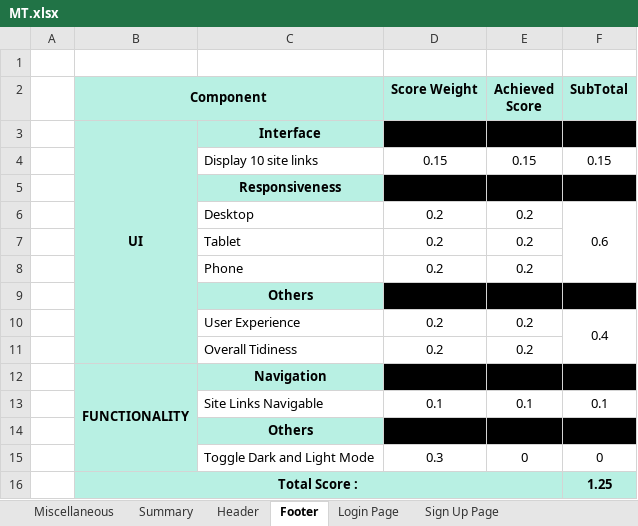
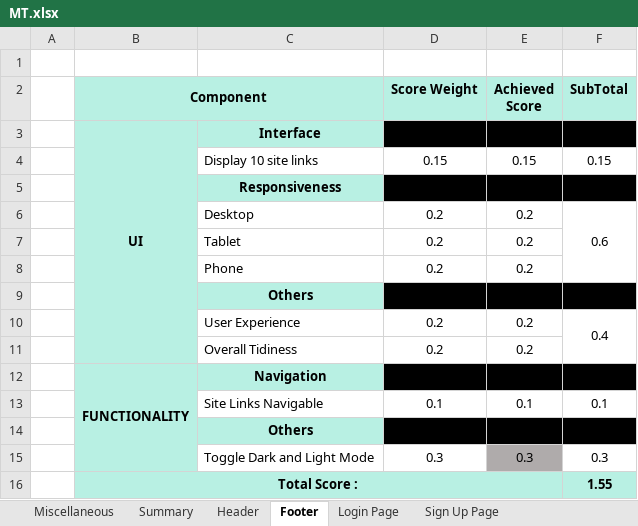
Before and after one commit to MT21-1/InstagraMT, an Excel workbook: MT.xlsx, sheet Footer, drawn as a sheet; values as stored, in another font and other column widths than the file's, no borders; the diff names each change by its address in the sheet, - before the commit and + after, or states it on an @@ line.

```diff
--- a/MT.xlsx (sheet Footer)
+++ b/MT.xlsx (sheet Footer)
-E15 (Achieved Score): 0
+E15 (Achieved Score): 0.3
-E15 fill: none
+E15 fill: #AFABAB
-F15 (SubTotal): 0
+F15 (SubTotal): 0.3
-F16 (SubTotal): 1.25
+F16 (SubTotal): 1.55
```
Also changed, not shown: sheet Summary, sheet Home Page, sheet Explore Page, sheet Forgot Password Page, sheet Activity Page, sheet Add Post Page, 6 more sheets, formulas that keep their value, charts or pictures, 39 other files.
